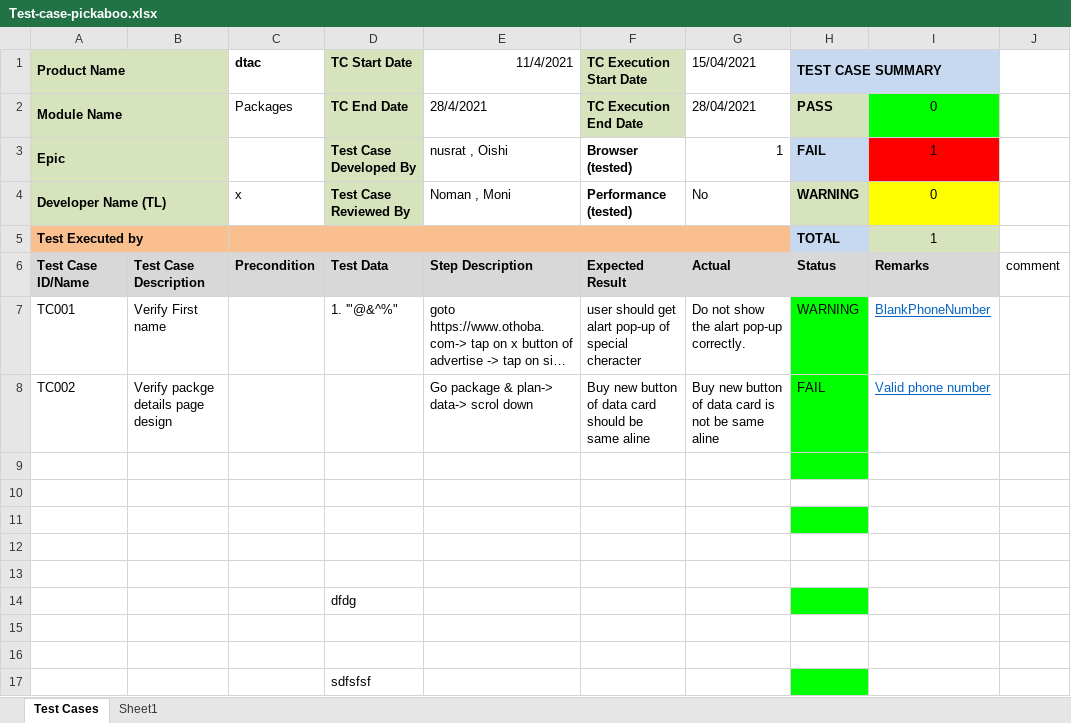
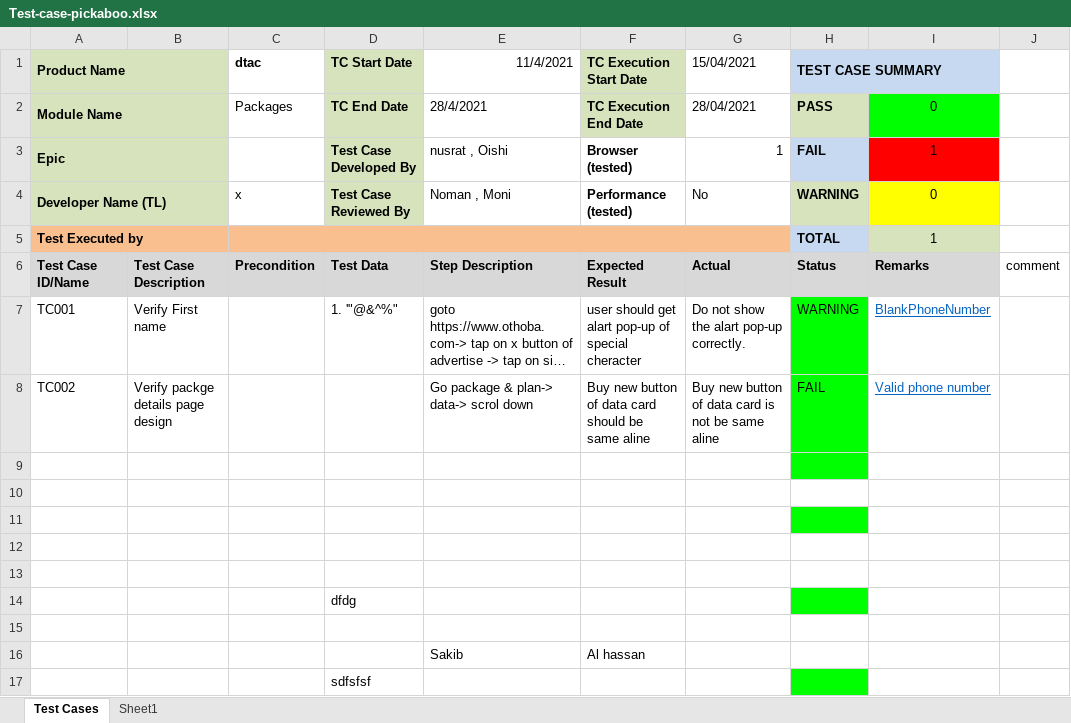
Before and after one commit to sakib-75/Test-Case-Pickaboo, an Excel workbook: Test-case-pickaboo.xlsx, sheet Test Cases, drawn as a sheet; long unchanged cells end in …; values as stored, in another font and other column widths than the file's, no borders; conditional formats not drawn; the diff names each change by its address in the sheet, - before the commit and + after, or states it on an @@ line.

Commit message:
Update Test-case-pickaboo.xlsx

```diff
--- a/Test-case-pickaboo.xlsx (sheet Test Cases)
+++ b/Test-case-pickaboo.xlsx (sheet Test Cases)
-row 16: (empty)
+row 16:  |  |  |  | Sakib | Al hassan
```
